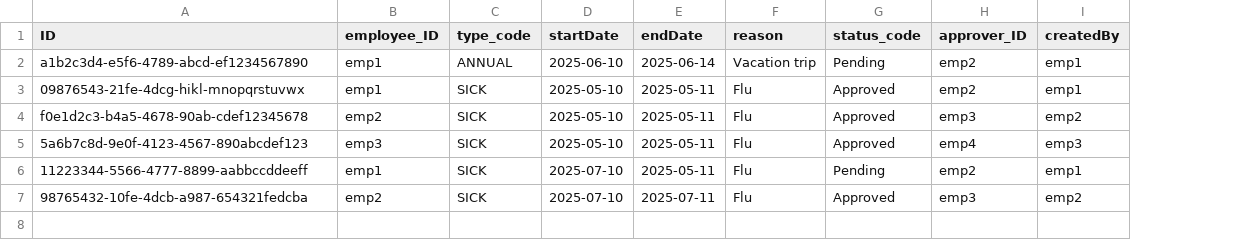
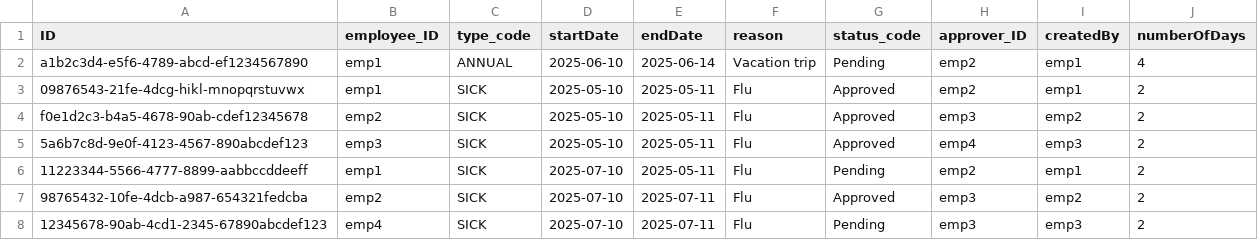
Before and after one commit to sidraihan/cap-leave-management-standalone-approuter, a CSV file: db/data/leave.management-LeaveRequest.csv, drawn as a sheet; the diff names each change by its address in the sheet, - before the commit and + after, or states it on an @@ line.

```diff
--- a/db/data/leave.management-LeaveRequest.csv
+++ b/db/data/leave.management-LeaveRequest.csv
+column J (numberOfDays), rows 2-7: 4 | 2 | 2 | 2 | 2 | 2
+row 8: 12345678-90ab-4cd1-2345-67890abcdef123 | emp4 | SICK | 2025-07-10 | 2025-07-11 | Flu | Pending | emp3 | emp3 | 2
```
Also changed, not shown: db/data/leave.management-Employee.csv, 19 other files.
